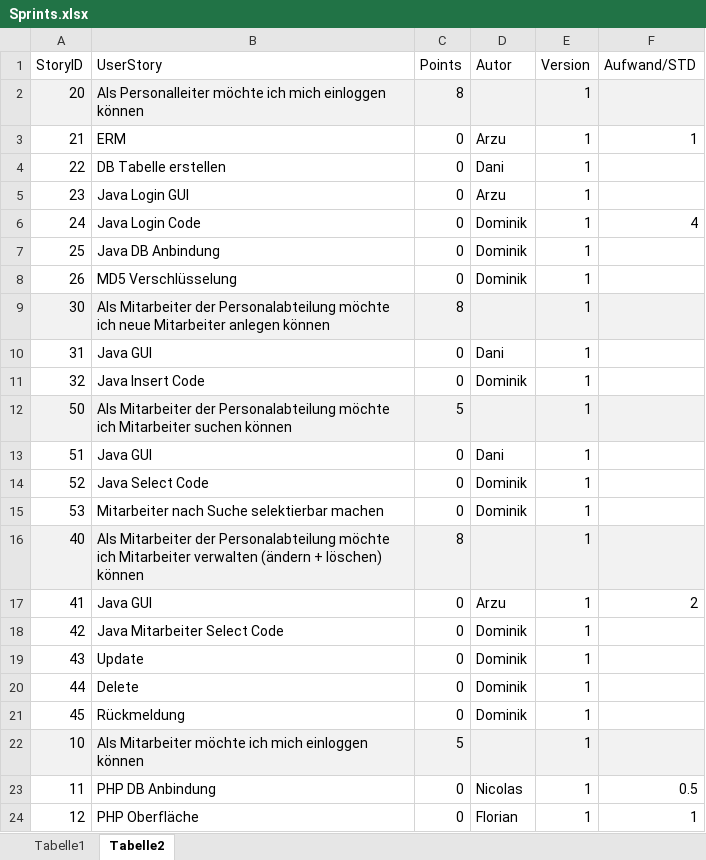
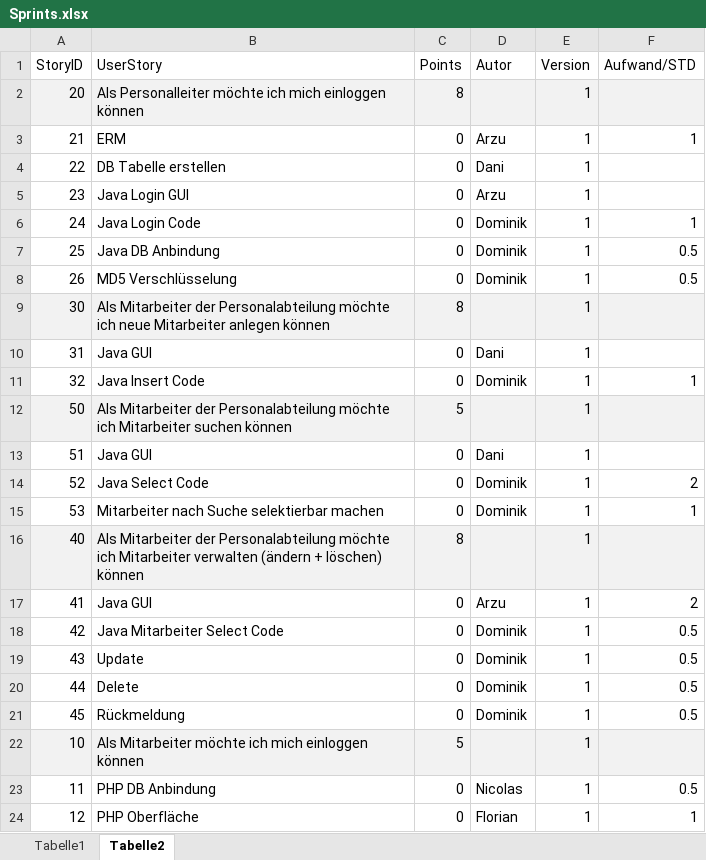
Before and after one commit to nicooler/WorkspaceDienstplan, an Excel workbook: Sprints.xlsx, sheet Tabelle2, drawn as a sheet; only a part is shown; values as stored, in another font and other column widths than the file's, no borders; conditional formats not drawn; the diff names each change by its address in the sheet, - before the commit and + after, or states it on an @@ line.

Commit message:
nochmal stunden eingetragen

```diff
--- a/Sprints.xlsx (sheet Tabelle2)
+++ b/Sprints.xlsx (sheet Tabelle2)
-F6 (Aufwand/STD): 4
+F6 (Aufwand/STD): 1
-F7:F8 (Aufwand/STD): (empty)
+F7:F8 (Aufwand/STD): 0.5
-F11 (Aufwand/STD): (empty)
+F11 (Aufwand/STD): 1
-F14 (Aufwand/STD): (empty)
+F14 (Aufwand/STD): 2
-F15 (Aufwand/STD): (empty)
+F15 (Aufwand/STD): 1
-F18:F21 (Aufwand/STD): (empty)
+F18:F21 (Aufwand/STD): 0.5
```
